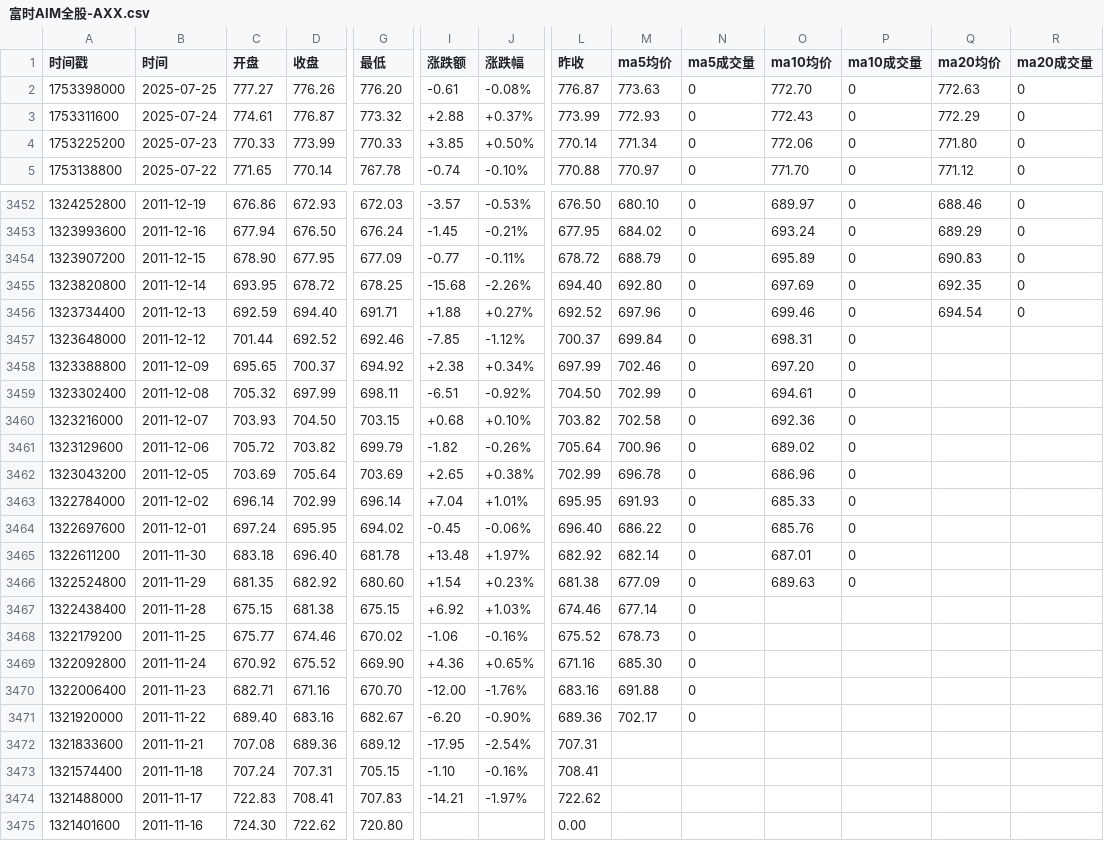
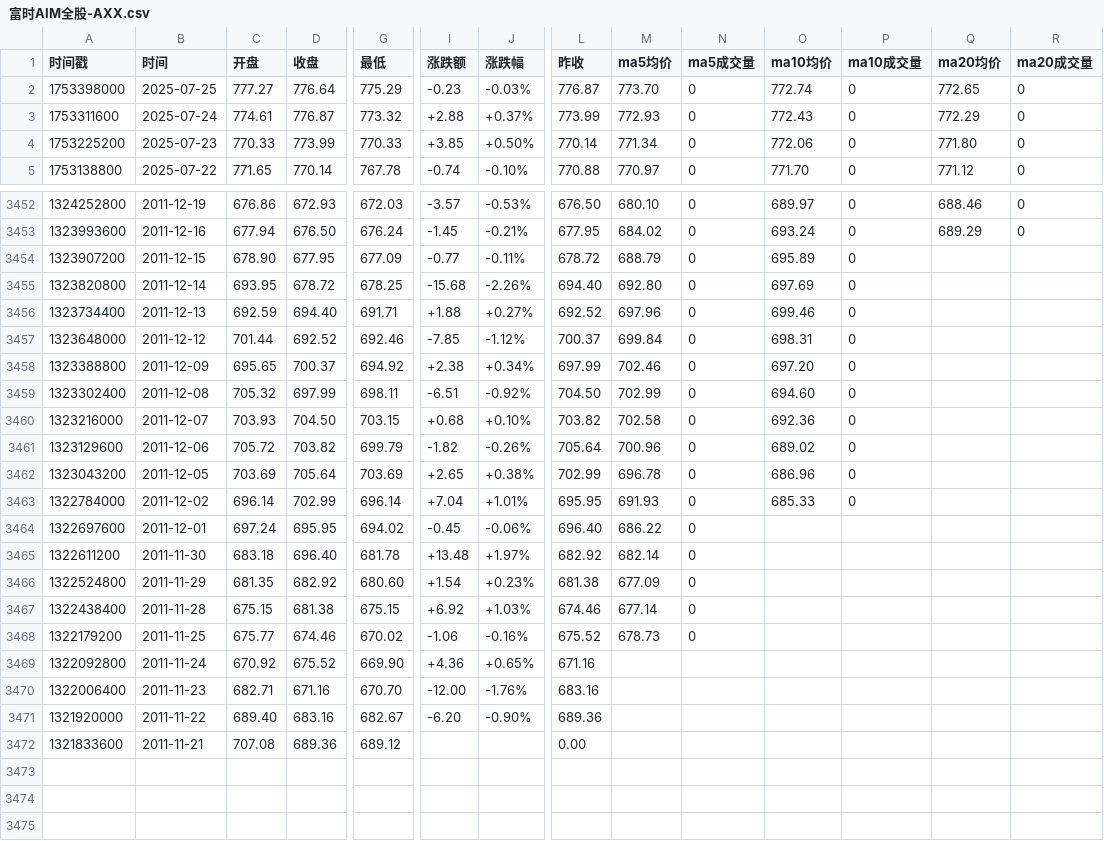
Before and after one commit to cmdSTARMO/market_repo, a CSV file: market_data/富时AIM全股-AXX.csv, drawn as a sheet; only a part is shown, gaps mark what is left out; rows hold the shown columns only; the diff names each change by its address in the sheet, - before the commit and + after, or states it on an @@ line.

```diff
--- a/market_data/富时AIM全股-AXX.csv
+++ b/market_data/富时AIM全股-AXX.csv
-D2 (收盘): 776.26
+D2 (收盘): 776.64
-G2 (最低): 776.20
+G2 (最低): 775.29
-I2 (涨跌额): -0.61
+I2 (涨跌额): -0.23
-J2 (涨跌幅): -0.08%
+J2 (涨跌幅): -0.03%
-M2 (ma5均价): 773.63
+M2 (ma5均价): 773.70
-O2 (ma10均价): 772.70
+O2 (ma10均价): 772.74
-Q2 (ma20均价): 772.63
+Q2 (ma20均价): 772.65
-Q3454 (ma20均价): 690.83
+Q3454 (ma20均价): (empty)
-R3454:R3456 (ma20成交量): 0
+R3454:R3456 (ma20成交量): (empty)
-Q3455 (ma20均价): 692.35
+Q3455 (ma20均价): (empty)
-Q3456 (ma20均价): 694.54
+Q3456 (ma20均价): (empty)
-O3459 (ma10均价): 694.61
+O3459 (ma10均价): 694.60
-O3464 (ma10均价): 685.76
+O3464 (ma10均价): (empty)
-P3464:P3466 (ma10成交量): 0
+P3464:P3466 (ma10成交量): (empty)
-O3465 (ma10均价): 687.01
+O3465 (ma10均价): (empty)
-O3466 (ma10均价): 689.63
+O3466 (ma10均价): (empty)
-M3469 (ma5均价): 685.30
+M3469 (ma5均价): (empty)
-N3469:N3471 (ma5成交量): 0
+N3469:N3471 (ma5成交量): (empty)
-M3470 (ma5均价): 691.88
+M3470 (ma5均价): (empty)
-M3471 (ma5均价): 702.17
+M3471 (ma5均价): (empty)
-I3472 (涨跌额): -17.95
+I3472 (涨跌额): (empty)
-J3472 (涨跌幅): -2.54%
+J3472 (涨跌幅): (empty)
-L3472 (昨收): 707.31
+L3472 (昨收): 0.00
-row 3473: 1321574400 | 2011-11-18 | 707.24 | 707.31 | 705.15 | -1.10 | -0.16% | 708.41
-row 3474: 1321488000 | 2011-11-17 | 722.83 | 708.41 | 707.83 | -14.21 | -1.97% | 722.62
-row 3475: 1321401600 | 2011-11-16 | 724.30 | 722.62 | 720.80 |  |  | 0.00
```
Also changed, not shown: market_data/富时巴西-FTBRA.csv, market_data/法国CAC40-FCHI.csv, 30 other files.
